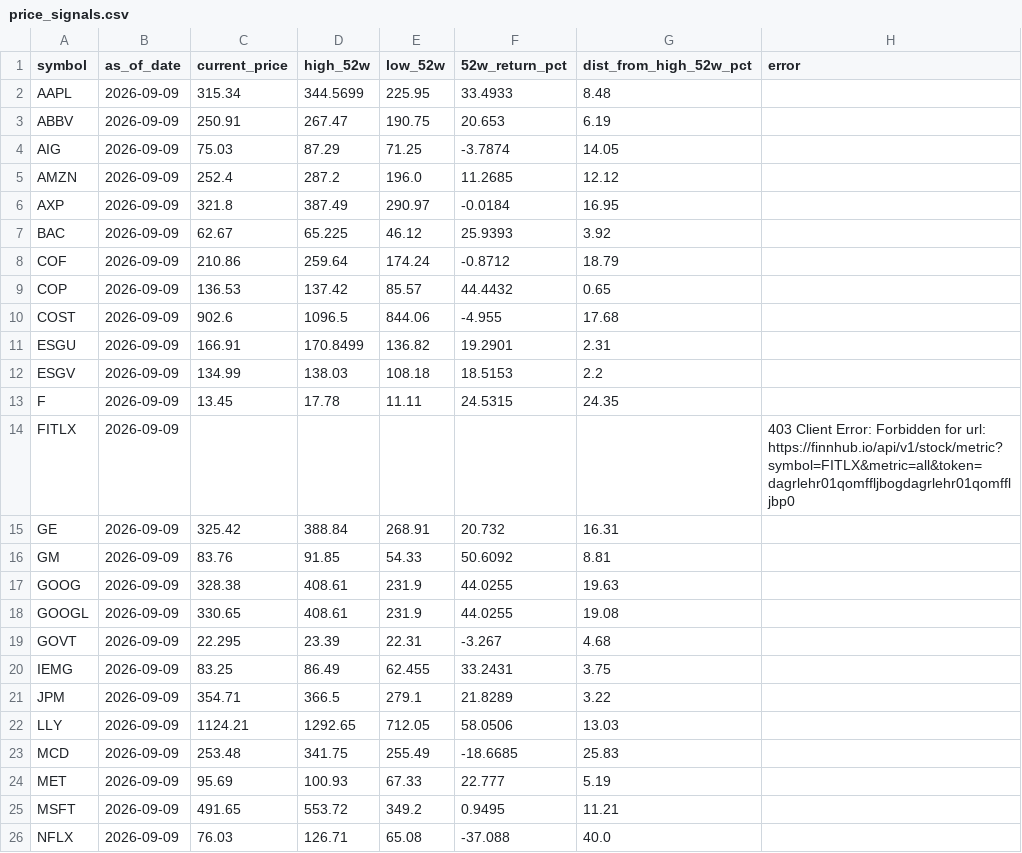
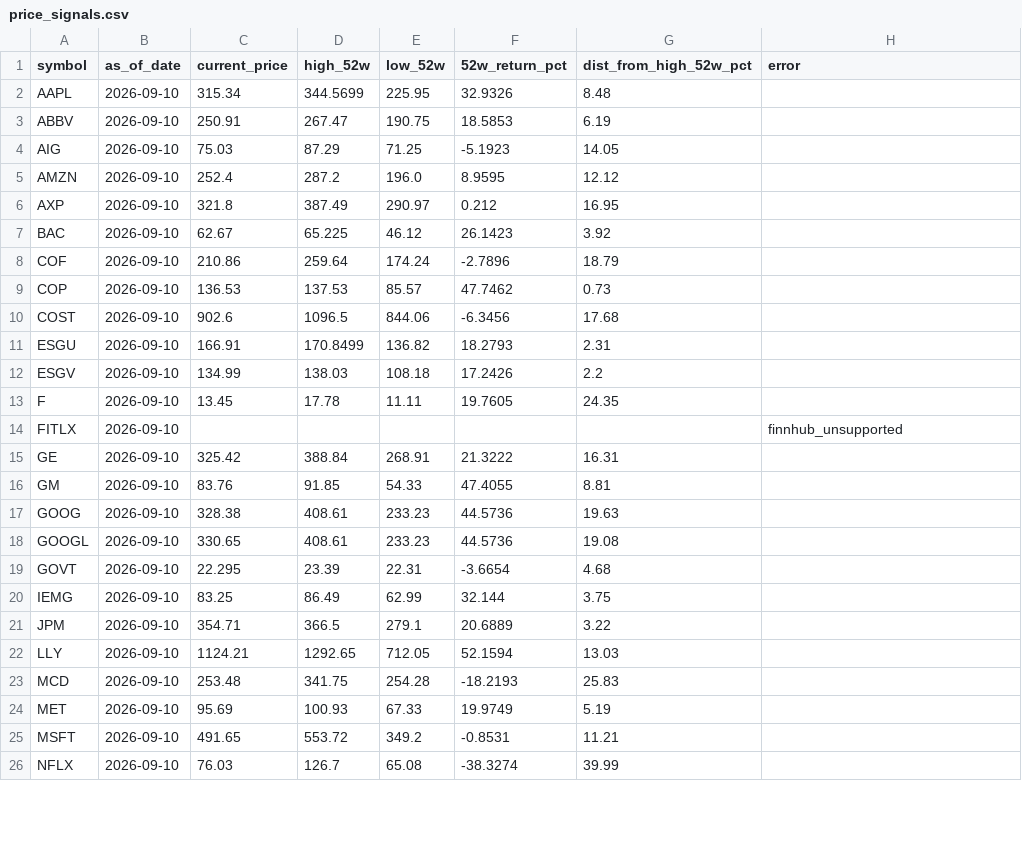
Before and after one commit to kryn-com/fidelity, a CSV file: data/price_signals.csv, drawn as a sheet; only a part is shown; the diff covers the shown part only.

```diff
--- a/data/price_signals.csv
+++ b/data/price_signals.csv
@@ -1,26 +1,26 @@
 symbol,as_of_date,current_price,high_52w,low_52w,52w_return_pct,dist_from_high_52w_pct,error
-AAPL,2026-09-09,315.34,344.5699,225.95,33.4933,8.48,
-ABBV,2026-09-09,250.91,267.47,190.75,20.653,6.19,
-AIG,2026-09-09,75.03,87.29,71.25,-3.7874,14.05,
-AMZN,2026-09-09,252.4,287.2,196.0,11.2685,12.12,
-AXP,2026-09-09,321.8,387.49,290.97,-0.0184,16.95,
-BAC,2026-09-09,62.67,65.225,46.12,25.9393,3.92,
-COF,2026-09-09,210.86,259.64,174.24,-0.8712,18.79,
-COP,2026-09-09,136.53,137.42,85.57,44.4432,0.65,
-COST,2026-09-09,902.6,1096.5,844.06,-4.955,17.68,
-ESGU,2026-09-09,166.91,170.8499,136.82,19.2901,2.31,
-ESGV,2026-09-09,134.99,138.03,108.18,18.5153,2.2,
-F,2026-09-09,13.45,17.78,11.11,24.5315,24.35,
-FITLX,2026-09-09,,,,,,403 Client Error: Forbidden for url: https://finnhub.io/api/v1/stock/metric?symbol=FITLX&metric=all&token=dagrlehr01qomffljbogdagrlehr01qomffljbp0
-GE,2026-09-09,325.42,388.84,268.91,20.732,16.31,
-GM,2026-09-09,83.76,91.85,54.33,50.6092,8.81,
-GOOG,2026-09-09,328.38,408.61,231.9,44.0255,19.63,
-GOOGL,2026-09-09,330.65,408.61,231.9,44.0255,19.08,
-GOVT,2026-09-09,22.295,23.39,22.31,-3.267,4.68,
-IEMG,2026-09-09,83.25,86.49,62.455,33.2431,3.75,
-JPM,2026-09-09,354.71,366.5,279.1,21.8289,3.22,
-LLY,2026-09-09,1124.21,1292.65,712.05,58.0506,13.03,
-MCD,2026-09-09,253.48,341.75,255.49,-18.6685,25.83,
-MET,2026-09-09,95.69,100.93,67.33,22.777,5.19,
-MSFT,2026-09-09,491.65,553.72,349.2,0.9495,11.21,
-NFLX,2026-09-09,76.03,126.71,65.08,-37.088,40.0,
+AAPL,2026-09-10,315.34,344.5699,225.95,32.9326,8.48,
+ABBV,2026-09-10,250.91,267.47,190.75,18.5853,6.19,
+AIG,2026-09-10,75.03,87.29,71.25,-5.1923,14.05,
+AMZN,2026-09-10,252.4,287.2,196.0,8.9595,12.12,
+AXP,2026-09-10,321.8,387.49,290.97,0.212,16.95,
+BAC,2026-09-10,62.67,65.225,46.12,26.1423,3.92,
+COF,2026-09-10,210.86,259.64,174.24,-2.7896,18.79,
+COP,2026-09-10,136.53,137.53,85.57,47.7462,0.73,
+COST,2026-09-10,902.6,1096.5,844.06,-6.3456,17.68,
+ESGU,2026-09-10,166.91,170.8499,136.82,18.2793,2.31,
+ESGV,2026-09-10,134.99,138.03,108.18,17.2426,2.2,
+F,2026-09-10,13.45,17.78,11.11,19.7605,24.35,
+FITLX,2026-09-10,,,,,,finnhub_unsupported
+GE,2026-09-10,325.42,388.84,268.91,21.3222,16.31,
+GM,2026-09-10,83.76,91.85,54.33,47.4055,8.81,
+GOOG,2026-09-10,328.38,408.61,233.23,44.5736,19.63,
+GOOGL,2026-09-10,330.65,408.61,233.23,44.5736,19.08,
+GOVT,2026-09-10,22.295,23.39,22.31,-3.6654,4.68,
+IEMG,2026-09-10,83.25,86.49,62.99,32.144,3.75,
+JPM,2026-09-10,354.71,366.5,279.1,20.6889,3.22,
+LLY,2026-09-10,1124.21,1292.65,712.05,52.1594,13.03,
+MCD,2026-09-10,253.48,341.75,254.28,-18.2193,25.83,
+MET,2026-09-10,95.69,100.93,67.33,19.9749,5.19,
+MSFT,2026-09-10,491.65,553.72,349.2,-0.8531,11.21,
+NFLX,2026-09-10,76.03,126.7,65.08,-38.3274,39.99,
```
Also changed, not shown: 47 edited cells elsewhere in this file.
